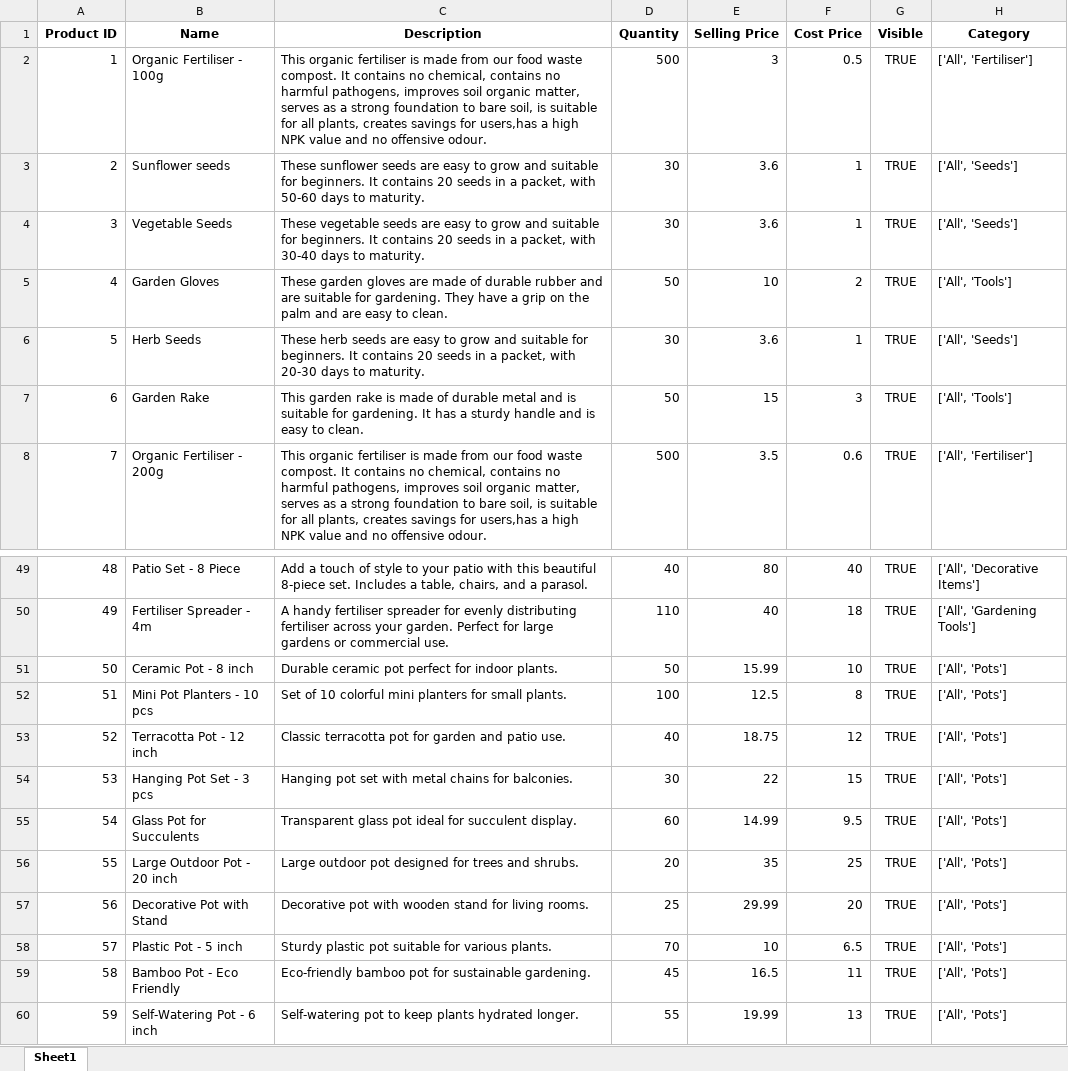
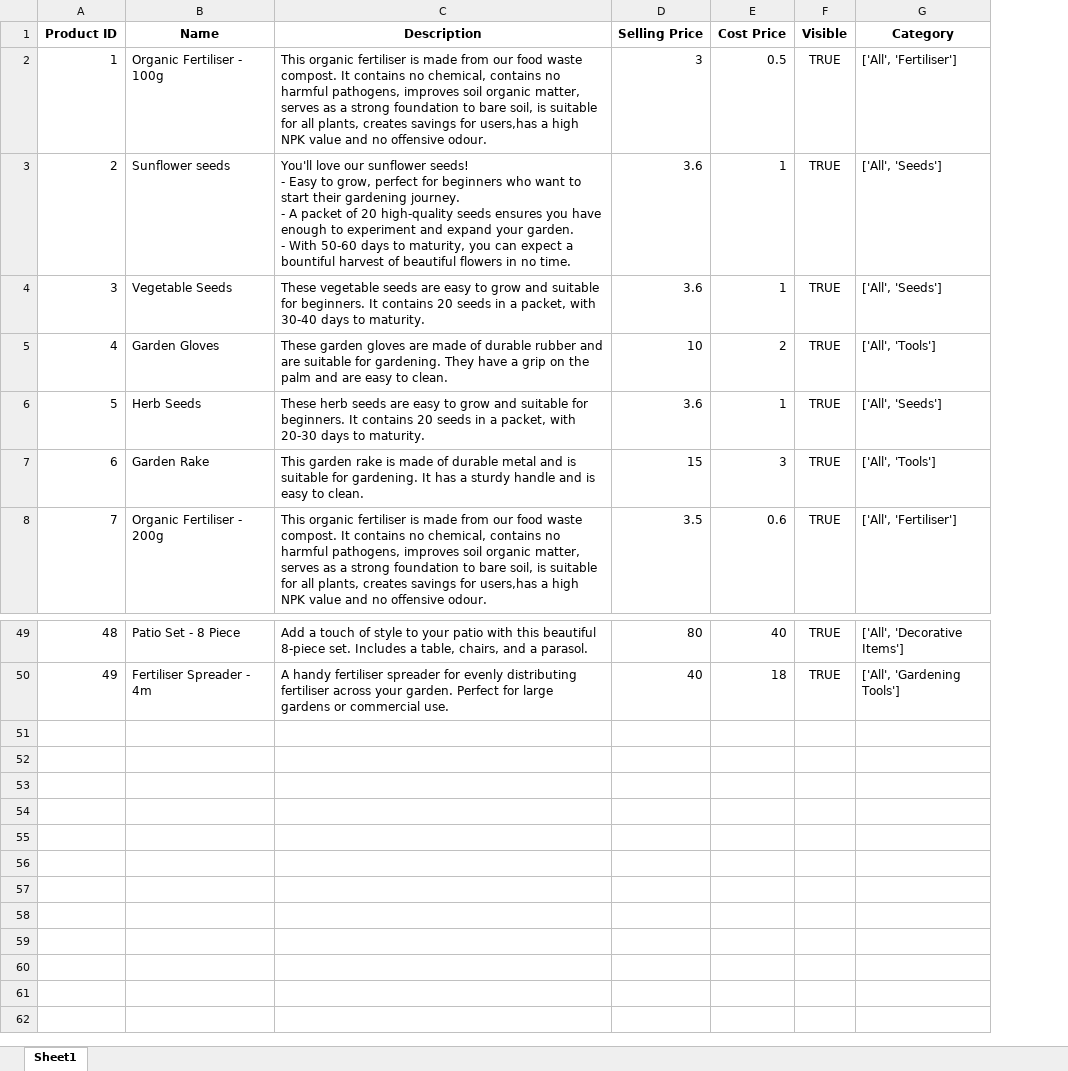
Before and after one commit to nicolechuah/Waste-to-fertiliser, an Excel workbook: WF/temp/products.xlsx, sheet Sheet1, drawn as a sheet; only a part is shown, gaps mark what is left out; values as stored, in another font and other column widths than the file's, no borders; ↵ is a line break in a cell; the diff names each change by its address in the sheet, - before the commit and + after, or states it on an @@ line.

```diff
--- a/WF/temp/products.xlsx (sheet Sheet1)
+++ b/WF/temp/products.xlsx (sheet Sheet1)
-column D (Quantity), rows 2-8: 500 | 30 | 30 | 50 | 30 | 50 | 500; rows 49-50: 40 | 110
-C3 (Description): These sunflower seeds are easy to grow and suitable for beginners. It contains 20 seeds in a packet, with 50-60 days to maturity.
+C3 (Description): You'll love our sunflower seeds! ↵ - Easy to grow, perfect for beginners who want to start their gardening journey. ↵ - A packet of 20 high-quality seeds ensures you have enough to experiment and expand your garden. ↵ - With 50-60 days to maturity, you can expect a bountiful harvest of beautiful flowers in no time.
-row 51: 50 | Ceramic Pot - 8 inch | Durable ceramic pot perfect for indoor plants. | 50 | 15.99 | 10 | TRUE | ['All', 'Pots']
-row 52: 51 | Mini Pot Planters - 10 pcs | Set of 10 colorful mini planters for small plants. | 100 | 12.5 | 8 | TRUE | ['All', 'Pots']
-row 53: 52 | Terracotta Pot - 12 inch | Classic terracotta pot for garden and patio use. | 40 | 18.75 | 12 | TRUE | ['All', 'Pots']
-row 54: 53 | Hanging Pot Set - 3 pcs | Hanging pot set with metal chains for balconies. | 30 | 22 | 15 | TRUE | ['All', 'Pots']
-row 55: 54 | Glass Pot for Succulents | Transparent glass pot ideal for succulent display. | 60 | 14.99 | 9.5 | TRUE | ['All', 'Pots']
-row 56: 55 | Large Outdoor Pot - 20 inch | Large outdoor pot designed for trees and shrubs. | 20 | 35 | 25 | TRUE | ['All', 'Pots']
-row 57: 56 | Decorative Pot with Stand | Decorative pot with wooden stand for living rooms. | 25 | 29.99 | 20 | TRUE | ['All', 'Pots']
-row 58: 57 | Plastic Pot - 5 inch | Sturdy plastic pot suitable for various plants. | 70 | 10 | 6.5 | TRUE | ['All', 'Pots']
-row 59: 58 | Bamboo Pot - Eco Friendly | Eco-friendly bamboo pot for sustainable gardening. | 45 | 16.5 | 11 | TRUE | ['All', 'Pots']
-row 60: 59 | Self-Watering Pot - 6 inch | Self-watering pot to keep plants hydrated longer. | 55 | 19.99 | 13 | TRUE | ['All', 'Pots']
```
Also changed, not shown: 5 other files.
